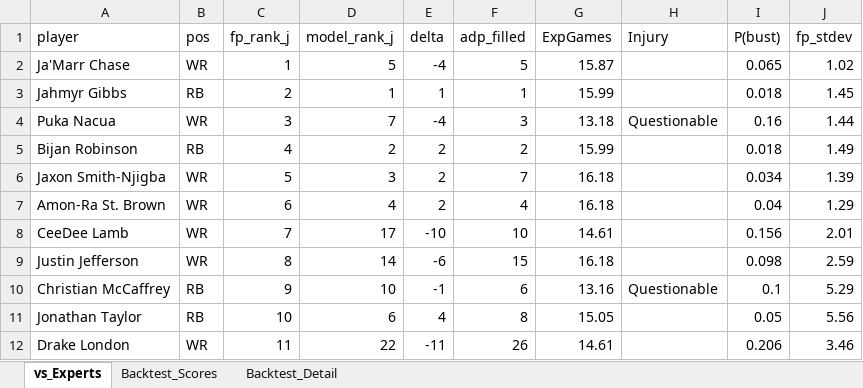
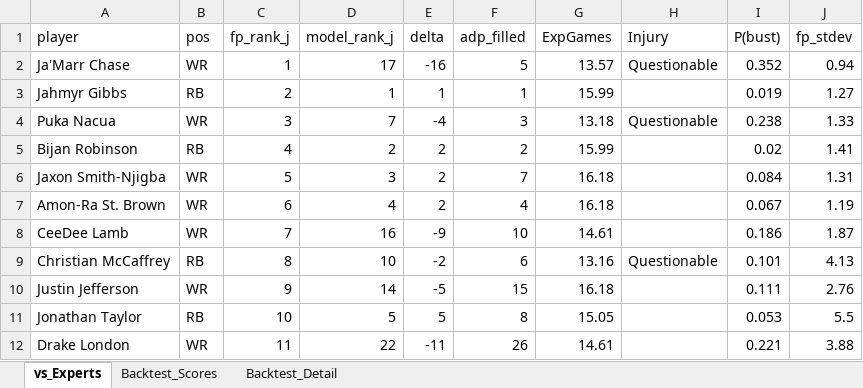
Before and after one commit to janus-tg/nfl_draft, an Excel workbook: output/validation.xlsx, sheet vs_Experts, drawn as a sheet; only a part is shown; values as stored, in another font and other column widths than the file's, no borders; removed rows and columns are numbered as before the commit, all else as after; the diff covers the shown part only; the diff names each change by its address in the sheet, - before the commit and + after, or states it on an @@ line.

```diff
--- a/output/validation.xlsx (sheet vs_Experts)
+++ b/output/validation.xlsx (sheet vs_Experts)
-D2 (model_rank_j): 5
+D2 (model_rank_j): 17
-E2 (delta): -4
+E2 (delta): -16
-G2 (ExpGames): 15.87
+G2 (ExpGames): 13.57
-H2 (Injury): (empty)
+H2 (Injury): Questionable
-I2 (P(bust)): 0.065
+I2 (P(bust)): 0.352
-J2 (fp_stdev): 1.02
+J2 (fp_stdev): 0.94
-I3 (P(bust)): 0.018
+I3 (P(bust)): 0.019
-J3 (fp_stdev): 1.45
+J3 (fp_stdev): 1.27
-I4 (P(bust)): 0.16
+I4 (P(bust)): 0.238
-J4 (fp_stdev): 1.44
+J4 (fp_stdev): 1.33
-I5 (P(bust)): 0.018
+I5 (P(bust)): 0.02
-J5 (fp_stdev): 1.49
+J5 (fp_stdev): 1.41
-I6 (P(bust)): 0.034
+I6 (P(bust)): 0.084
-J6 (fp_stdev): 1.39
+J6 (fp_stdev): 1.31
-I7 (P(bust)): 0.04
+I7 (P(bust)): 0.067
-J7 (fp_stdev): 1.29
+J7 (fp_stdev): 1.19
-D8 (model_rank_j): 17
+D8 (model_rank_j): 16
-E8 (delta): -10
+E8 (delta): -9
-I8 (P(bust)): 0.156
+I8 (P(bust)): 0.186
-J8 (fp_stdev): 2.01
+J8 (fp_stdev): 1.87
-row 9: Justin Jefferson | WR | 8 | 14 | -6 | 15 | 16.18 |  | 0.098 | 2.59
-C9 (fp_rank_j): 9
+C9 (fp_rank_j): 8
-E9 (delta): -1
+E9 (delta): -2
-I9 (P(bust)): 0.1
+I9 (P(bust)): 0.101
-J9 (fp_stdev): 5.29
+J9 (fp_stdev): 4.13
+row 10: Justin Jefferson | WR | 9 | 14 | -5 | 15 | 16.18 |  | 0.111 | 2.76
-D11 (model_rank_j): 6
+D11 (model_rank_j): 5
-E11 (delta): 4
+E11 (delta): 5
-I11 (P(bust)): 0.05
+I11 (P(bust)): 0.053
-J11 (fp_stdev): 5.56
+J11 (fp_stdev): 5.5
-I12 (P(bust)): 0.206
+I12 (P(bust)): 0.221
-J12 (fp_stdev): 3.46
+J12 (fp_stdev): 3.88
```
Also changed, not shown: 56 added rows, 56 removed rows and 386 edited cells elsewhere in this sheet, output/draft_board_2026.xlsx, 11 other files.
